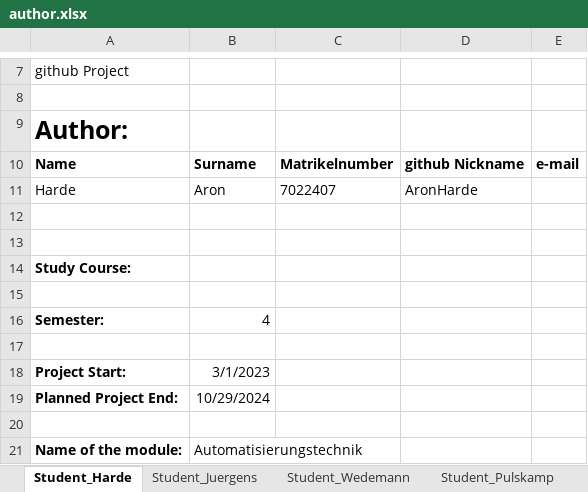
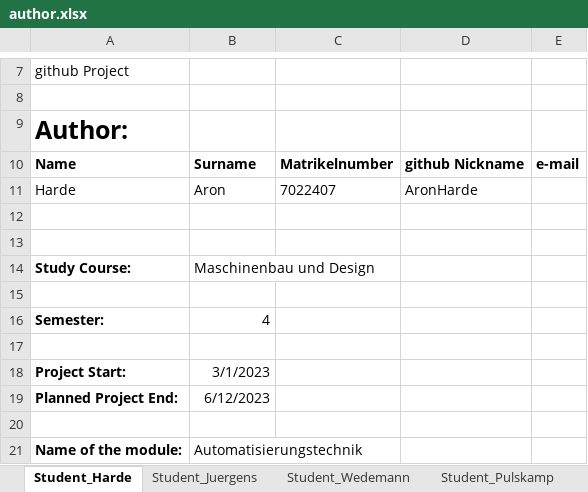
Before and after one commit to ma7277/OLED, an Excel workbook: author.xlsx, sheet Student_Harde, drawn as a sheet; only a part is shown, gaps mark what is left out; values as stored, in another font and other column widths than the file's, no borders; the diff names each change by its address in the sheet, - before the commit and + after, or states it on an @@ line.

```diff
--- a/author.xlsx (sheet Student_Harde)
+++ b/author.xlsx (sheet Student_Harde)
-B14: (empty)
+B14: Maschinenbau und Design
-B19: 10/29/2024
+B19: 6/12/2023
```
Also changed, not shown: sheet Student_Wedemann, sheet Student_Pulskamp, sheet Student_Steenhoff.
